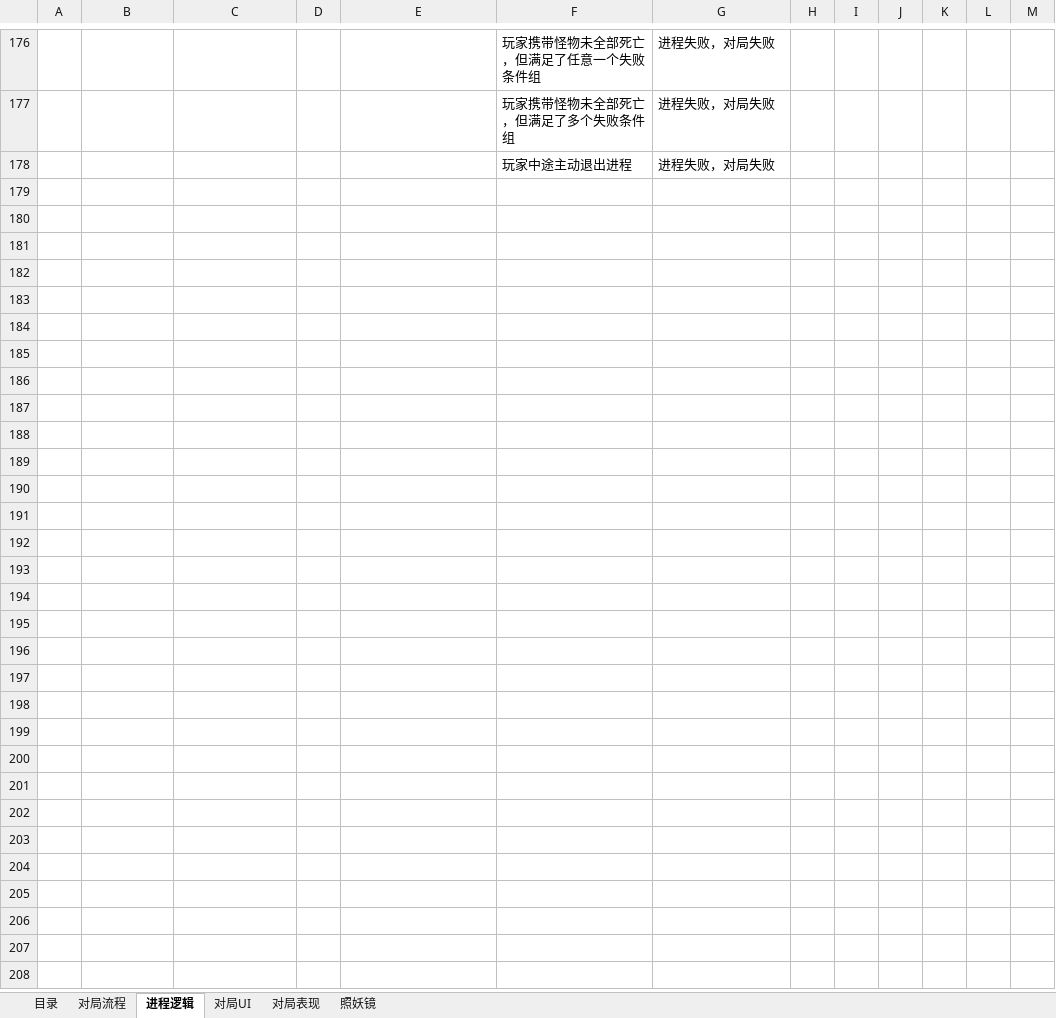
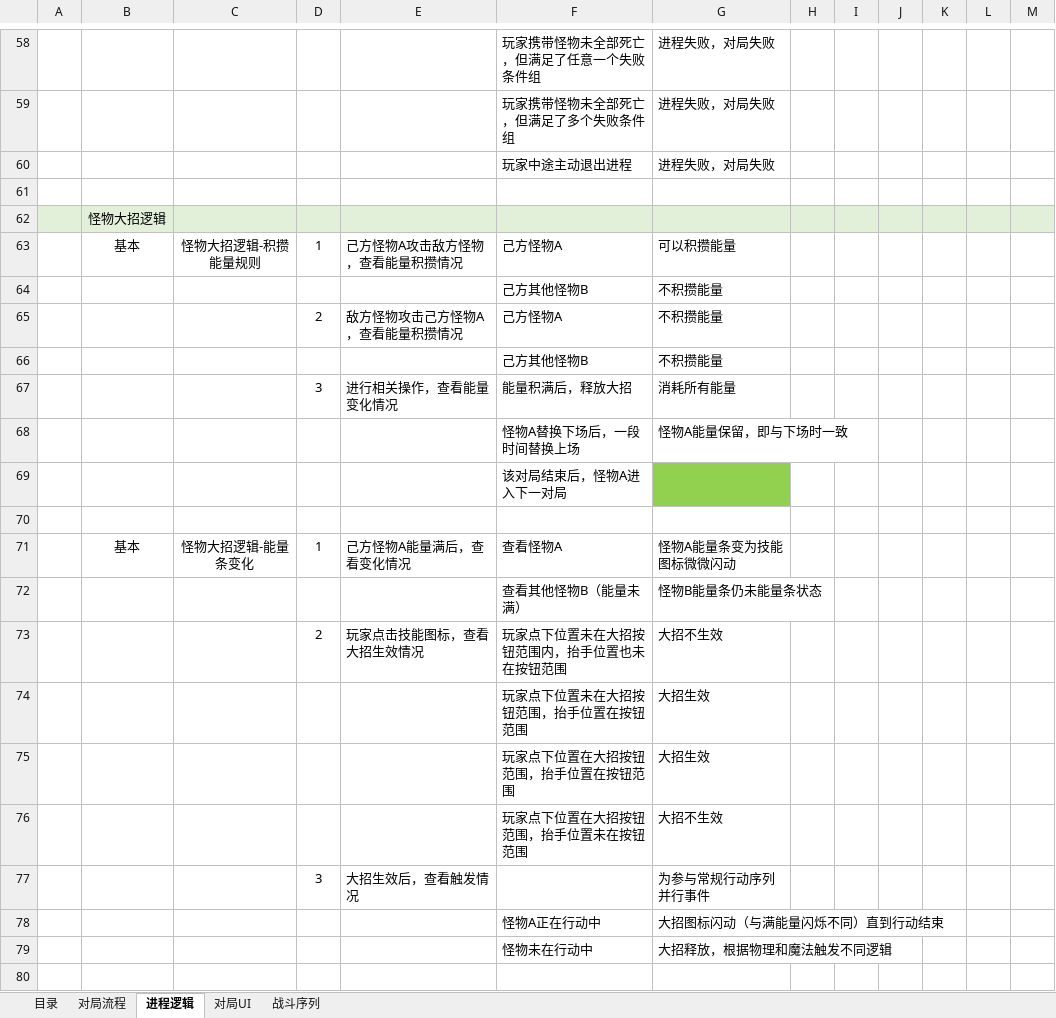
Before and after one commit to CHINA-LOONG/CurrentProject, an Excel workbook: qa/01.测试用例/副本系统/对局设计测试用例.xlsx, sheet 进程逻辑, drawn as a sheet; only a part is shown, gaps mark what is left out; values as stored, in another font and other column widths than the file's, no borders; conditional formats not drawn; the diff covers the shown part only; the diff names each change by its address in the sheet, - before the commit and + after, or states it on an @@ line.

```diff
--- a/qa/01.测试用例/副本系统/对局设计测试用例.xlsx (sheet 进程逻辑)
+++ b/qa/01.测试用例/副本系统/对局设计测试用例.xlsx (sheet 进程逻辑)
-sheet tab: 对局表现
-sheet tab: 照妖镜
+sheet tab: 战斗序列
+row 61: (empty)
+row 62:  | 怪物大招逻辑
+row 63:  | 基本 | 怪物大招逻辑-积攒能量规则 | 1 | 己方怪物A攻击敌方怪物，查看能量积攒情况 | 己方怪物A | 可以积攒能量
+row 64:  |  |  |  |  | 己方其他怪物B | 不积攒能量
+row 65:  |  |  | 2 | 敌方怪物攻击己方怪物A，查看能量积攒情况 | 己方怪物A | 不积攒能量
+row 66:  |  |  |  |  | 己方其他怪物B | 不积攒能量
+row 67:  |  |  | 3 | 进行相关操作，查看能量变化情况 | 能量积满后，释放大招 | 消耗所有能量
+row 68:  |  |  |  |  | 怪物A替换下场后，一段时间替换上场 | 怪物A能量保留，即与下场时一致
+row 69:  |  |  |  |  | 该对局结束后，怪物A进入下一对局
+row 70: (empty)
+row 71:  | 基本 | 怪物大招逻辑-能量条变化 | 1 | 己方怪物A能量满后，查看变化情况 | 查看怪物A | 怪物A能量条变为技能图标微微闪动
+row 72:  |  |  |  |  | 查看其他怪物B（能量未满） | 怪物B能量条仍未能量条状态
+row 73:  |  |  | 2 | 玩家点击技能图标，查看大招生效情况 | 玩家点下位置未在大招按钮范围内，抬手位置也未在按钮范围 | 大招不生效
+row 74:  |  |  |  |  | 玩家点下位置未在大招按钮范围，抬手位置在按钮范围 | 大招生效
+row 75:  |  |  |  |  | 玩家点下位置在大招按钮范围，抬手位置在按钮范围 | 大招生效
+row 76:  |  |  |  |  | 玩家点下位置在大招按钮范围，抬手位置未在按钮范围 | 大招不生效
+row 77:  |  |  | 3 | 大招生效后，查看触发情况 |  | 为参与常规行动序列并行事件
+row 78:  |  |  |  |  | 怪物A正在行动中 | 大招图标闪动（与满能量闪烁不同）直到行动结束
+row 79:  |  |  |  |  | 怪物未在行动中 | 大招释放，根据物理和魔法触发不同逻辑
+row 80: (empty)
```
Also changed, not shown: 107 added rows, 118 removed rows and cell formats elsewhere in this sheet, sheet 对局UI, sheet 对局流程, charts or pictures, gd/数值规划/游戏时间、角色成长の规划.xlsx, qa/06.规范模板/技能log需求.xlsx, 55 other files.
